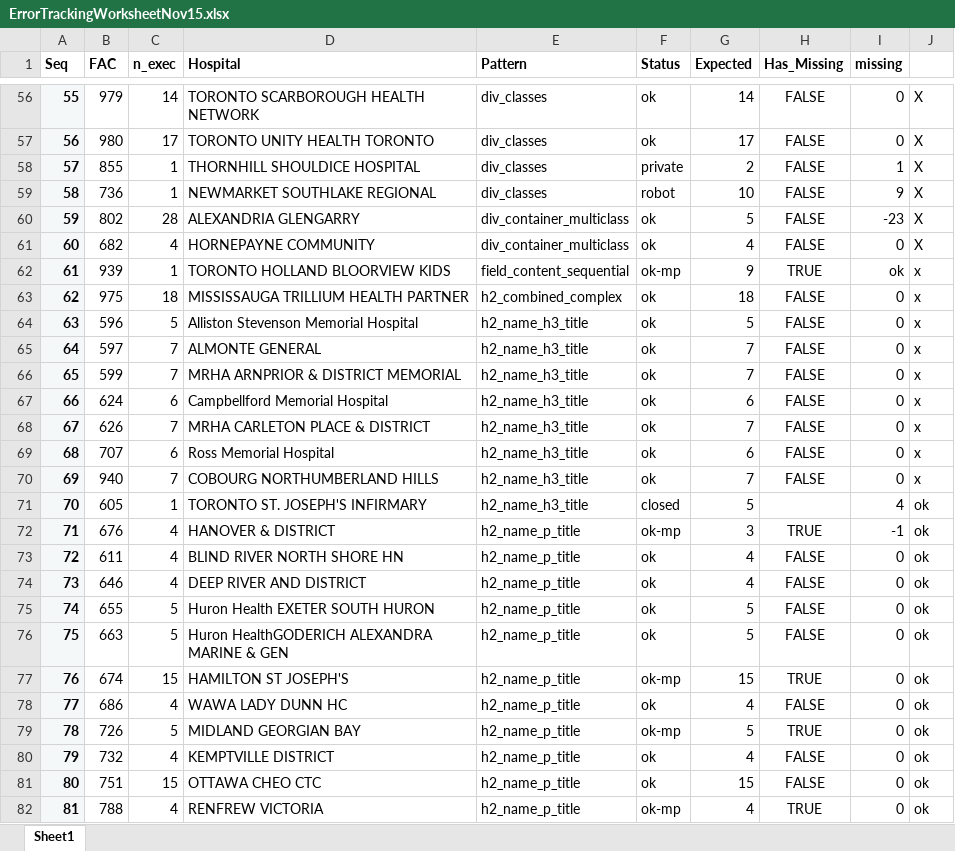
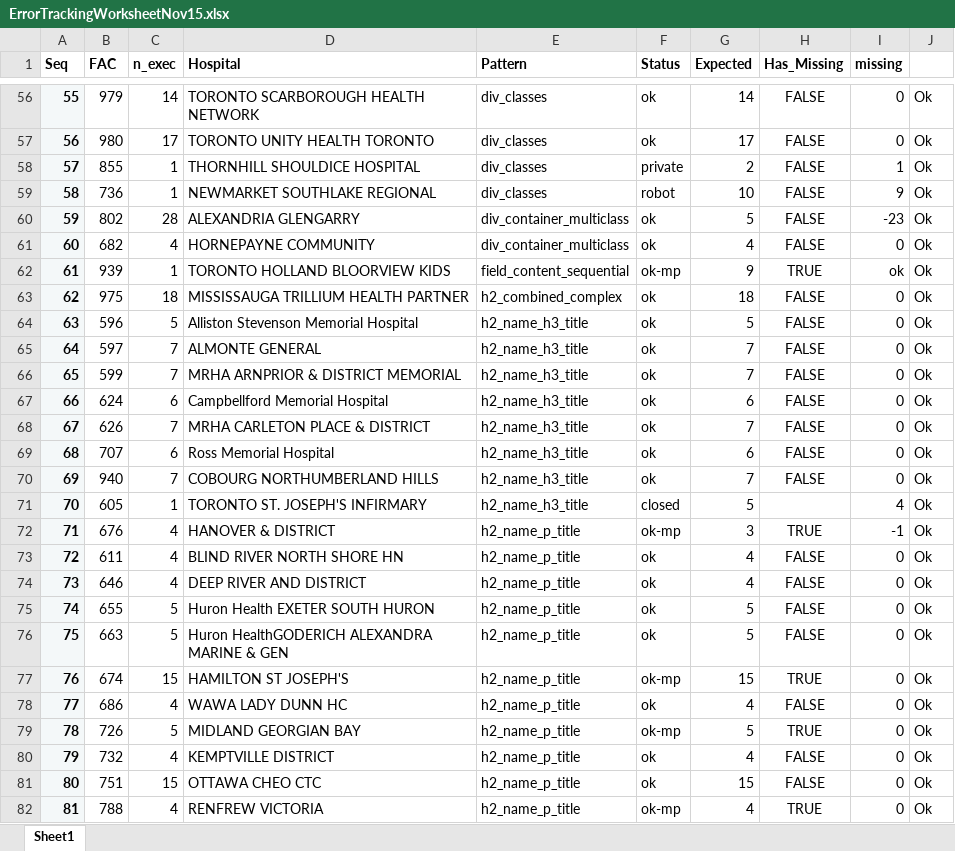
Before and after one commit to lewishooper/ExecutiveSearchYaml, an Excel workbook: tracking/ErrorTrackingWorksheetNov15.xlsx, sheet Sheet1, drawn as a sheet; only a part is shown, gaps mark what is left out; values as stored, in another font and other column widths than the file's, no borders; the diff covers the shown part only; the diff names each change by its address in the sheet, - before the commit and + after, or states it on an @@ line.

```diff
--- a/tracking/ErrorTrackingWorksheetNov15.xlsx (sheet Sheet1)
+++ b/tracking/ErrorTrackingWorksheetNov15.xlsx (sheet Sheet1)
-J56:J61: X
+J56:J61: Ok
-J62:J70: x
+J62:J70: Ok
-J71:J82: ok
+J71:J82: Ok
```
Also changed, not shown: 116 edited cells elsewhere in this sheet, 7 other files.
